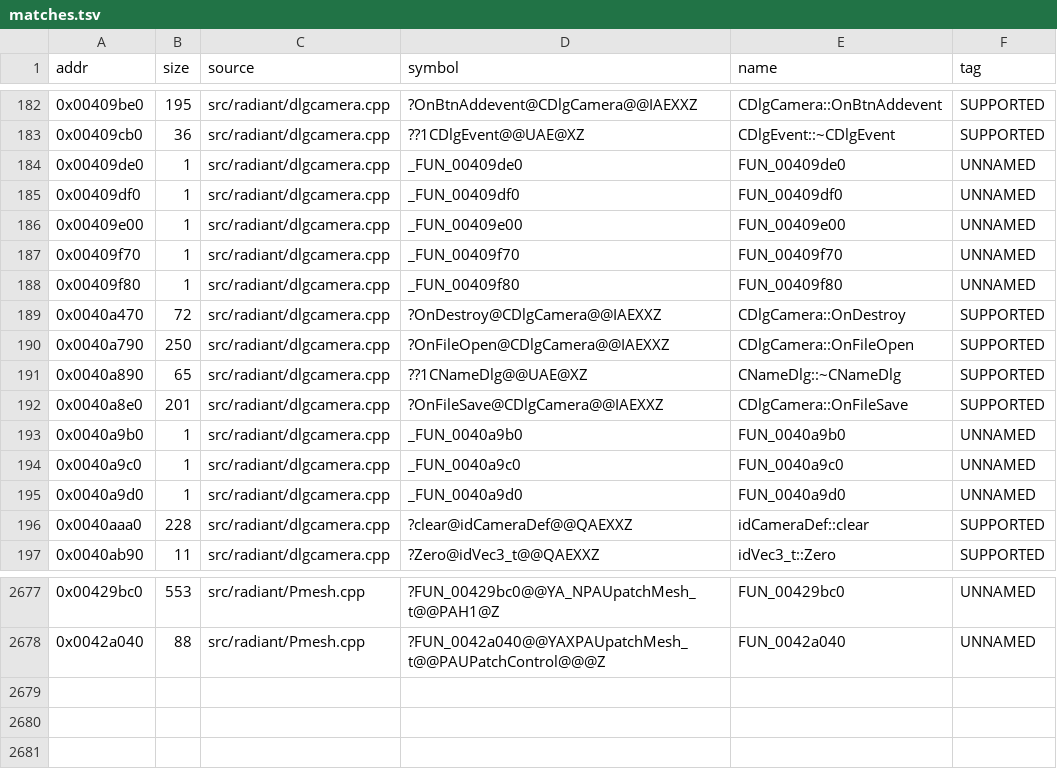
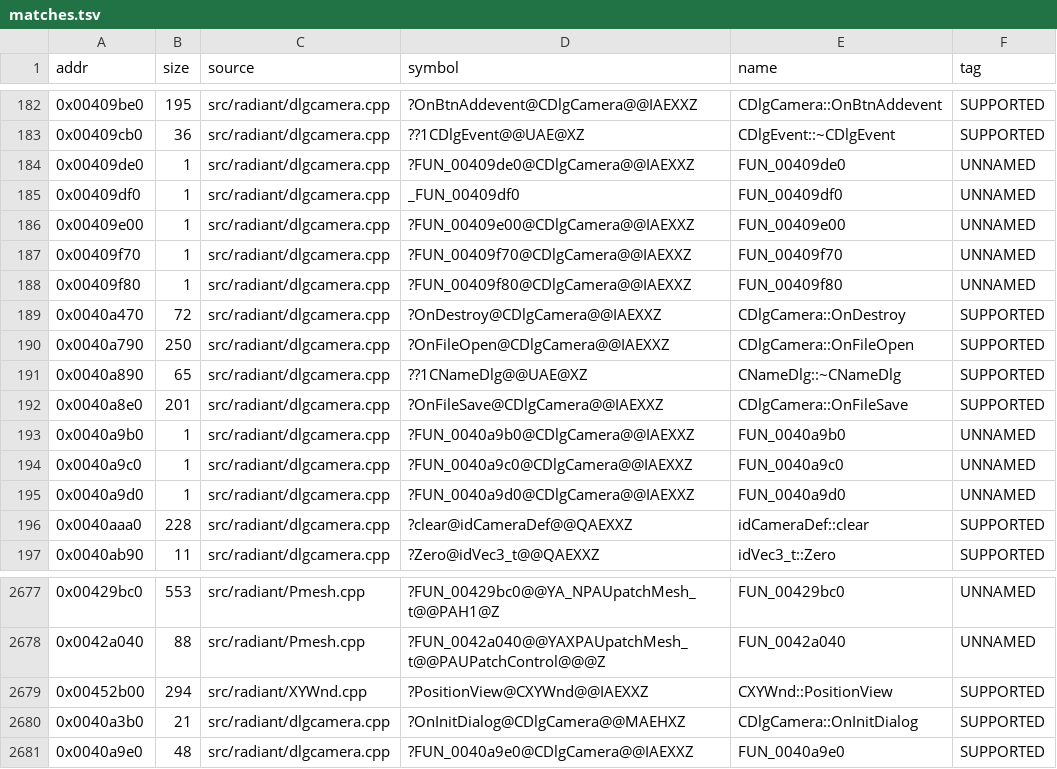
Before and after one commit to nawaftahir/cod2_wip, a TSV file: ledger/matches.tsv, drawn as a sheet; only a part is shown, gaps mark what is left out.

Commit message:
dlgcamera: CDlgCamera members, OnInitDialog and mode handlers, message map

```diff
--- a/ledger/matches.tsv
+++ b/ledger/matches.tsv
@@ -183,7 +183,7 @@ addr	size	source	symbol	name	tag
 0x00409cb0	36	src/radiant/dlgcamera.cpp	??1CDlgEvent@@UAE@XZ	CDlgEvent::~CDlgEvent	SUPPORTED
-0x00409de0	1	src/radiant/dlgcamera.cpp	_FUN_00409de0	FUN_00409de0	UNNAMED
+0x00409de0	1	src/radiant/dlgcamera.cpp	?FUN_00409de0@CDlgCamera@@IAEXXZ	FUN_00409de0	UNNAMED
 0x00409df0	1	src/radiant/dlgcamera.cpp	_FUN_00409df0	FUN_00409df0	UNNAMED
-0x00409e00	1	src/radiant/dlgcamera.cpp	_FUN_00409e00	FUN_00409e00	UNNAMED
-0x00409f70	1	src/radiant/dlgcamera.cpp	_FUN_00409f70	FUN_00409f70	UNNAMED
-0x00409f80	1	src/radiant/dlgcamera.cpp	_FUN_00409f80	FUN_00409f80	UNNAMED
+0x00409e00	1	src/radiant/dlgcamera.cpp	?FUN_00409e00@CDlgCamera@@IAEXXZ	FUN_00409e00	UNNAMED
+0x00409f70	1	src/radiant/dlgcamera.cpp	?FUN_00409f70@CDlgCamera@@IAEXXZ	FUN_00409f70	UNNAMED
+0x00409f80	1	src/radiant/dlgcamera.cpp	?FUN_00409f80@CDlgCamera@@IAEXXZ	FUN_00409f80	UNNAMED
 0x0040a470	72	src/radiant/dlgcamera.cpp	?OnDestroy@CDlgCamera@@IAEXXZ	CDlgCamera::OnDestroy	SUPPORTED
@@ -192,5 +192,5 @@ addr	size	source	symbol	name	tag
 0x0040a8e0	201	src/radiant/dlgcamera.cpp	?OnFileSave@CDlgCamera@@IAEXXZ	CDlgCamera::OnFileSave	SUPPORTED
-0x0040a9b0	1	src/radiant/dlgcamera.cpp	_FUN_0040a9b0	FUN_0040a9b0	UNNAMED
-0x0040a9c0	1	src/radiant/dlgcamera.cpp	_FUN_0040a9c0	FUN_0040a9c0	UNNAMED
-0x0040a9d0	1	src/radiant/dlgcamera.cpp	_FUN_0040a9d0	FUN_0040a9d0	UNNAMED
+0x0040a9b0	1	src/radiant/dlgcamera.cpp	?FUN_0040a9b0@CDlgCamera@@IAEXXZ	FUN_0040a9b0	UNNAMED
+0x0040a9c0	1	src/radiant/dlgcamera.cpp	?FUN_0040a9c0@CDlgCamera@@IAEXXZ	FUN_0040a9c0	UNNAMED
+0x0040a9d0	1	src/radiant/dlgcamera.cpp	?FUN_0040a9d0@CDlgCamera@@IAEXXZ	FUN_0040a9d0	UNNAMED
 0x0040aaa0	228	src/radiant/dlgcamera.cpp	?clear@idCameraDef@@QAEXXZ	idCameraDef::clear	SUPPORTED
@@ -2678 +2678,4 @@ addr	size	source	symbol	name	tag
 0x0042a040	88	src/radiant/Pmesh.cpp	?FUN_0042a040@@YAXPAUpatchMesh_t@@PAUPatchControl@@@Z	FUN_0042a040	UNNAMED
+0x00452b00	294	src/radiant/XYWnd.cpp	?PositionView@CXYWnd@@IAEXXZ	CXYWnd::PositionView	SUPPORTED
+0x0040a3b0	21	src/radiant/dlgcamera.cpp	?OnInitDialog@CDlgCamera@@MAEHXZ	CDlgCamera::OnInitDialog	SUPPORTED
+0x0040a9e0	48	src/radiant/dlgcamera.cpp	?FUN_0040a9e0@CDlgCamera@@IAEXXZ	FUN_0040a9e0	SUPPORTED
```
Also changed, not shown: ledger/defer.tsv, 3 other files.
